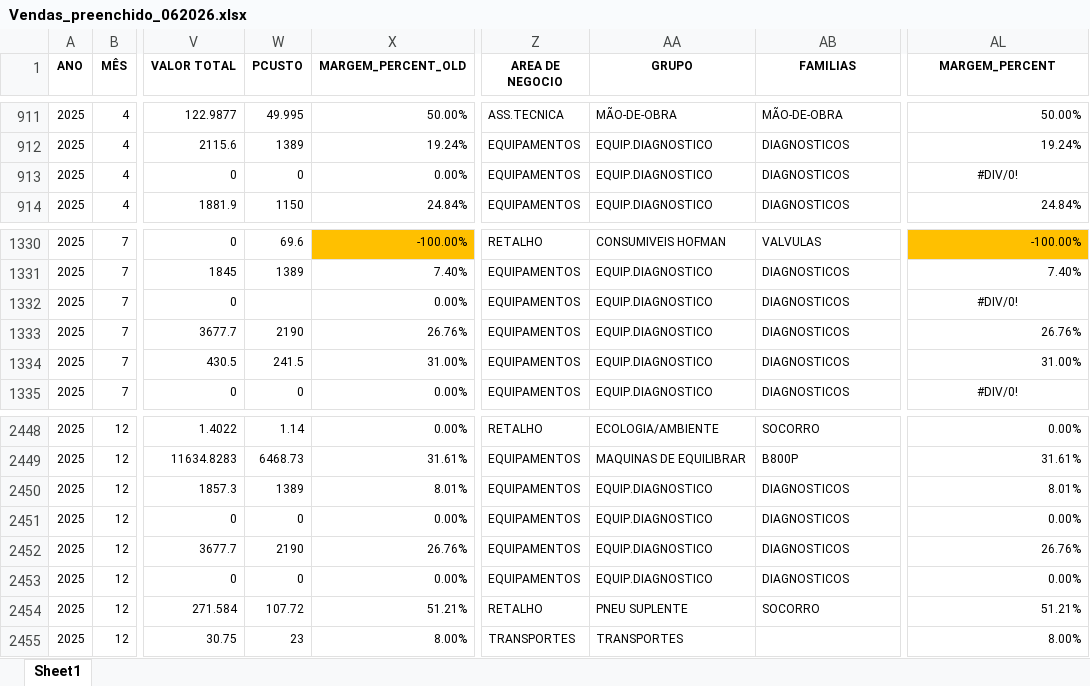
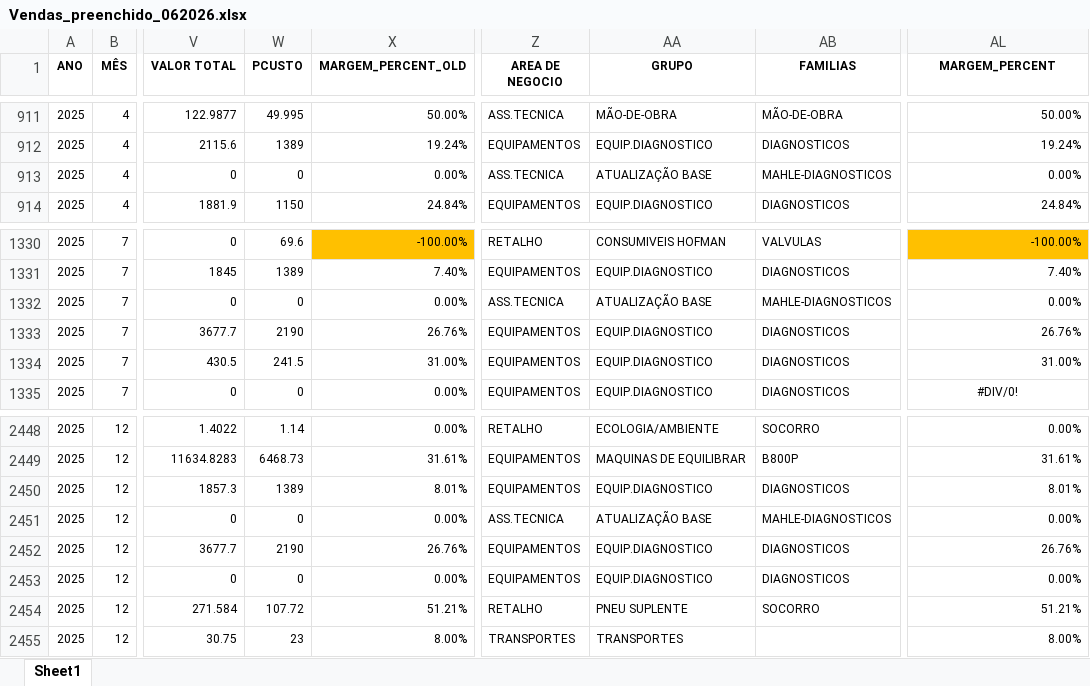
Before and after one commit to PedroM1976/DashboardDM, an Excel workbook: Vendas_preenchido_062026.xlsx, sheet Sheet1, drawn as a sheet; only a part is shown, gaps mark what is left out; values as stored, in another font and other column widths than the file's, no borders; the diff covers the shown part only; the diff names each change by its address in the sheet, - before the commit and + after, or states it on an @@ line.

```diff
--- a/Vendas_preenchido_062026.xlsx (sheet Sheet1)
+++ b/Vendas_preenchido_062026.xlsx (sheet Sheet1)
-Z913 (AREA DE NEGOCIO): EQUIPAMENTOS
+Z913 (AREA DE NEGOCIO): ASS.TECNICA
-AA913 (GRUPO): EQUIP.DIAGNOSTICO
+AA913 (GRUPO): ATUALIZAÇÃO BASE
-AB913 (FAMILIAS): DIAGNOSTICOS
+AB913 (FAMILIAS): MAHLE-DIAGNOSTICOS
-AL913 (MARGEM_PERCENT): #DIV/0!
+AL913 (MARGEM_PERCENT): 0.00%
-AL913 alignment: center
+AL913 alignment: right
-W1332 (PCUSTO): (empty)
+W1332 (PCUSTO): 0
-Z1332 (AREA DE NEGOCIO): EQUIPAMENTOS
+Z1332 (AREA DE NEGOCIO): ASS.TECNICA
-AA1332 (GRUPO): EQUIP.DIAGNOSTICO
+AA1332 (GRUPO): ATUALIZAÇÃO BASE
-AB1332 (FAMILIAS): DIAGNOSTICOS
+AB1332 (FAMILIAS): MAHLE-DIAGNOSTICOS
-AL1332 (MARGEM_PERCENT): #DIV/0!
+AL1332 (MARGEM_PERCENT): 0.00%
-AL1332 alignment: center
+AL1332 alignment: right
-Z2451 (AREA DE NEGOCIO): EQUIPAMENTOS
+Z2451 (AREA DE NEGOCIO): ASS.TECNICA
-AA2451 (GRUPO): EQUIP.DIAGNOSTICO
+AA2451 (GRUPO): ATUALIZAÇÃO BASE
-AB2451 (FAMILIAS): DIAGNOSTICOS
+AB2451 (FAMILIAS): MAHLE-DIAGNOSTICOS
```
Also changed, not shown: 75 edited cells elsewhere in this sheet.
